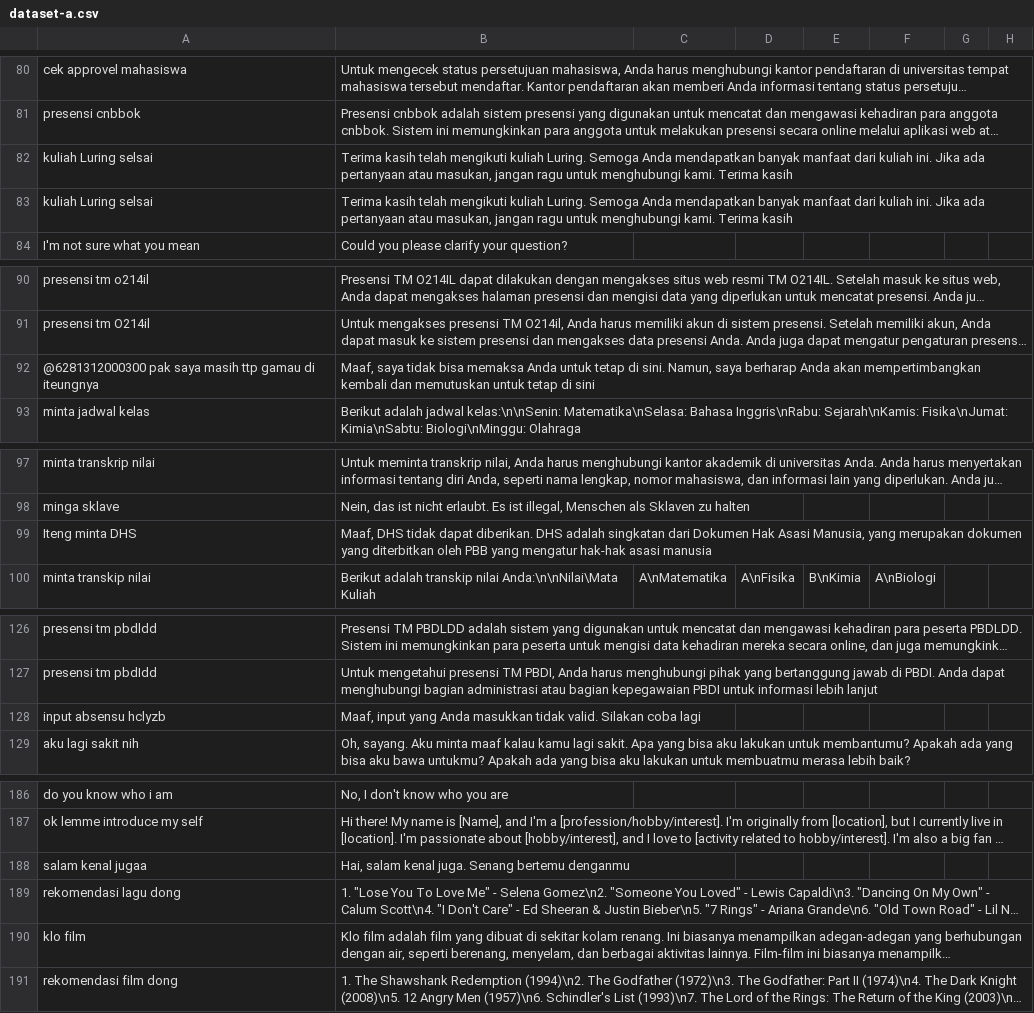
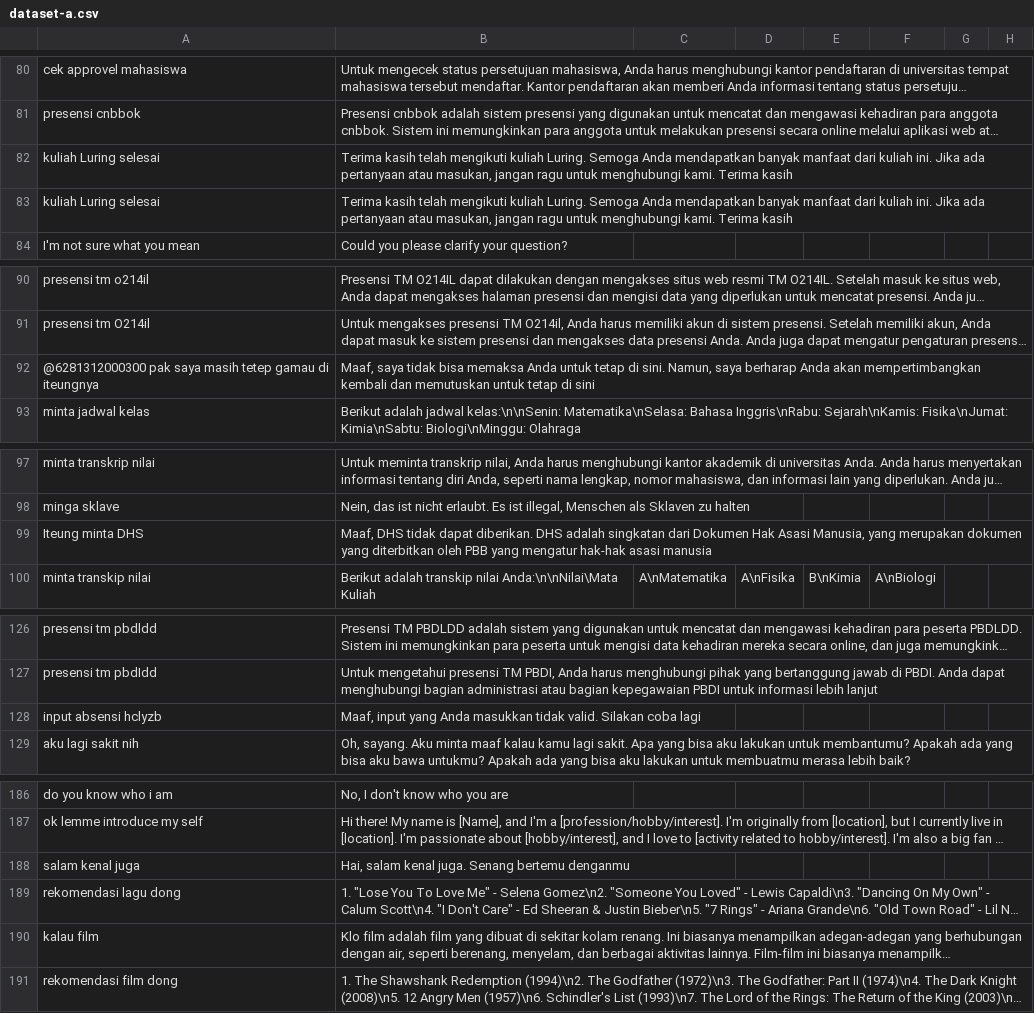
Before and after one commit to cerdas-buatan/dataset, a CSV file: dataset/bella-cleaning 4502 - 5251/dataset-a.csv, drawn as a sheet; only a part is shown, gaps mark what is left out; long unchanged cells end in …; the diff covers the shown part only; the diff names each change by its address in the sheet, - before the commit and + after, or states it on an @@ line.

```diff
--- a/dataset/bella-cleaning 4502 - 5251/dataset-a.csv
+++ b/dataset/bella-cleaning 4502 - 5251/dataset-a.csv
-A82:A83: kuliah Luring selsai
+A82:A83: kuliah Luring selesai
-A92: …saya masih ttp gamau di…
+A92: …saya masih tetep gamau di…
-A99: Iteng minta DHS
+A99: Iteung minta DHS
-A128: input absensu hclyzb
+A128: input absensi hclyzb
-A188: salam kenal jugaa
+A188: salam kenal juga
-A190: klo film
+A190: kalau film
```
Also changed, not shown: 19 edited cells elsewhere in this file.
